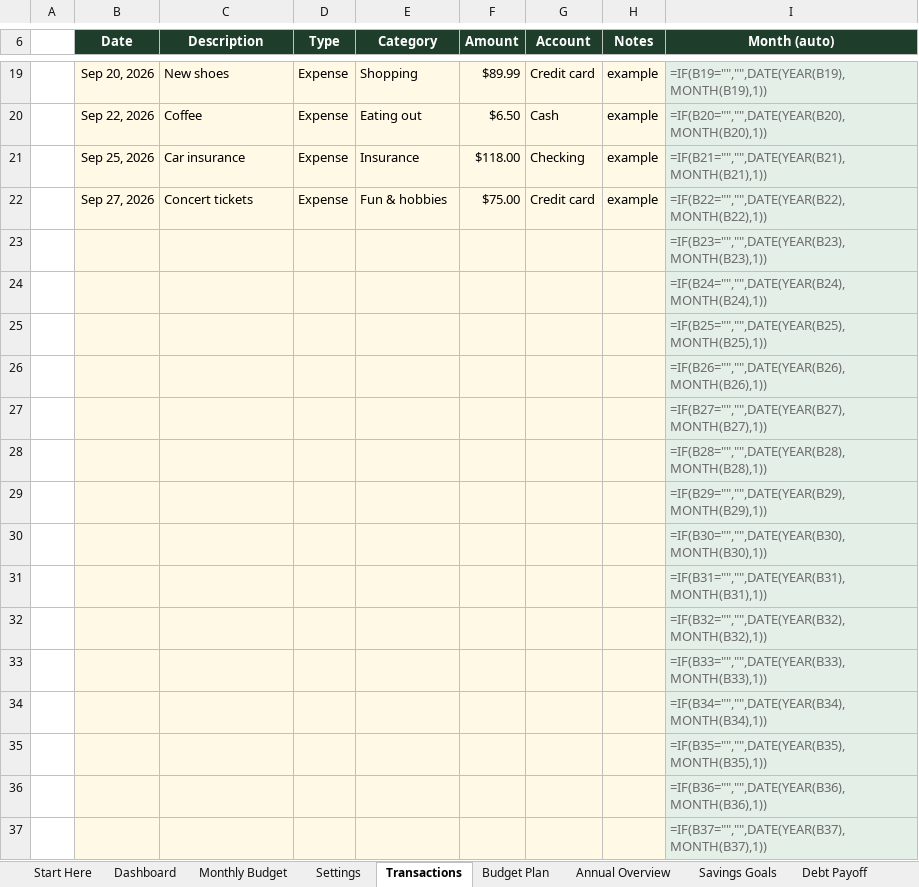
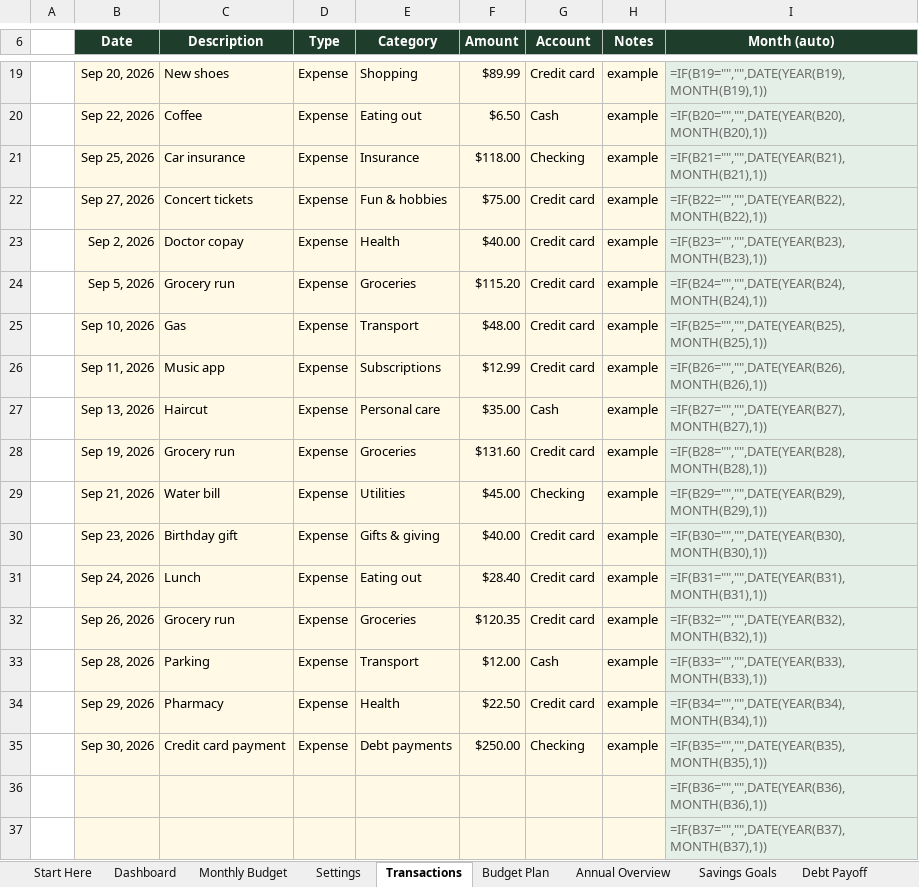
Before and after one commit to 001gomesgomes-cell/tidy-money, an Excel workbook: product/Tidy-Money-Budget-Dashboard.xlsx, sheet Transactions, drawn as a sheet; only a part is shown, gaps mark what is left out; values as stored, in another font and other column widths than the file's, no borders; formulas without a stored value are shown as written; conditional formats not drawn; removed rows and columns are numbered as before the commit, all else as after; the diff names each change by its address in the sheet, - before the commit and + after, or states it on an @@ line.

```diff
--- a/product/Tidy-Money-Budget-Dashboard.xlsx (sheet Transactions)
+++ b/product/Tidy-Money-Budget-Dashboard.xlsx (sheet Transactions)
-row 23:  |  |  |  |  |  |  |  | =IF(B23="","",DATE(YEAR(B23),MONTH(B23),1))
-row 24:  |  |  |  |  |  |  |  | =IF(B24="","",DATE(YEAR(B24),MONTH(B24),1))
-row 25:  |  |  |  |  |  |  |  | =IF(B25="","",DATE(YEAR(B25),MONTH(B25),1))
-row 26:  |  |  |  |  |  |  |  | =IF(B26="","",DATE(YEAR(B26),MONTH(B26),1))
-row 27:  |  |  |  |  |  |  |  | =IF(B27="","",DATE(YEAR(B27),MONTH(B27),1))
-row 28:  |  |  |  |  |  |  |  | =IF(B28="","",DATE(YEAR(B28),MONTH(B28),1))
-row 29:  |  |  |  |  |  |  |  | =IF(B29="","",DATE(YEAR(B29),MONTH(B29),1))
-row 30:  |  |  |  |  |  |  |  | =IF(B30="","",DATE(YEAR(B30),MONTH(B30),1))
-row 31:  |  |  |  |  |  |  |  | =IF(B31="","",DATE(YEAR(B31),MONTH(B31),1))
-row 32:  |  |  |  |  |  |  |  | =IF(B32="","",DATE(YEAR(B32),MONTH(B32),1))
-row 33:  |  |  |  |  |  |  |  | =IF(B33="","",DATE(YEAR(B33),MONTH(B33),1))
-row 34:  |  |  |  |  |  |  |  | =IF(B34="","",DATE(YEAR(B34),MONTH(B34),1))
-row 35:  |  |  |  |  |  |  |  | =IF(B35="","",DATE(YEAR(B35),MONTH(B35),1))
+row 23:  | Sep 2, 2026 | Doctor copay | Expense | Health | $40.00 | Credit card | example | =IF(B23="","",DATE(YEAR(B23),MONTH(B23),1))
+row 24:  | Sep 5, 2026 | Grocery run | Expense | Groceries | $115.20 | Credit card | example | =IF(B24="","",DATE(YEAR(B24),MONTH(B24),1))
+row 25:  | Sep 10, 2026 | Gas | Expense | Transport | $48.00 | Credit card | example | =IF(B25="","",DATE(YEAR(B25),MONTH(B25),1))
+row 26:  | Sep 11, 2026 | Music app | Expense | Subscriptions | $12.99 | Credit card | example | =IF(B26="","",DATE(YEAR(B26),MONTH(B26),1))
+row 27:  | Sep 13, 2026 | Haircut | Expense | Personal care | $35.00 | Cash | example | =IF(B27="","",DATE(YEAR(B27),MONTH(B27),1))
+row 28:  | Sep 19, 2026 | Grocery run | Expense | Groceries | $131.60 | Credit card | example | =IF(B28="","",DATE(YEAR(B28),MONTH(B28),1))
+row 29:  | Sep 21, 2026 | Water bill | Expense | Utilities | $45.00 | Checking | example | =IF(B29="","",DATE(YEAR(B29),MONTH(B29),1))
+row 30:  | Sep 23, 2026 | Birthday gift | Expense | Gifts & giving | $40.00 | Credit card | example | =IF(B30="","",DATE(YEAR(B30),MONTH(B30),1))
+row 31:  | Sep 24, 2026 | Lunch | Expense | Eating out | $28.40 | Credit card | example | =IF(B31="","",DATE(YEAR(B31),MONTH(B31),1))
+row 32:  | Sep 26, 2026 | Grocery run | Expense | Groceries | $120.35 | Credit card | example | =IF(B32="","",DATE(YEAR(B32),MONTH(B32),1))
+row 33:  | Sep 28, 2026 | Parking | Expense | Transport | $12.00 | Cash | example | =IF(B33="","",DATE(YEAR(B33),MONTH(B33),1))
+row 34:  | Sep 29, 2026 | Pharmacy | Expense | Health | $22.50 | Credit card | example | =IF(B34="","",DATE(YEAR(B34),MONTH(B34),1))
+row 35:  | Sep 30, 2026 | Credit card payment | Expense | Debt payments | $250.00 | Checking | example | =IF(B35="","",DATE(YEAR(B35),MONTH(B35),1))
```
Also changed, not shown: sheet Debt Payoff, sheet Net Worth, 4 other files.
